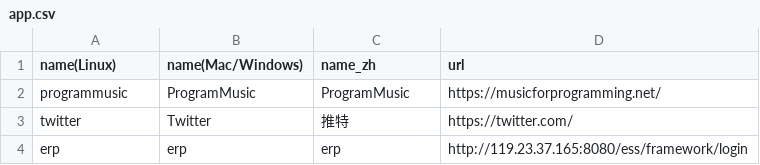
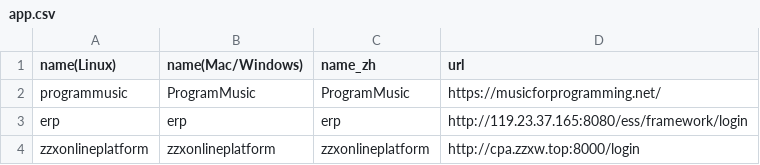
Before and after one commit to javachens/Pake, a CSV file: app.csv, drawn as a sheet; removed rows and columns are numbered as before the commit, all else as after; the diff names each change by its address in the sheet, - before the commit and + after, or states it on an @@ line.

Commit message:
Update app.csv
Signed-off-by: Joes Chen <40027568+javachens@users.noreply.github.com>

```diff
--- a/app.csv
+++ b/app.csv
-row 3: twitter | Twitter | 推特 | https://twitter.com/
+row 4: zzxonlineplatform | zzxonlineplatform | zzxonlineplatform | http://cpa.zzxw.top:8000/login
```
